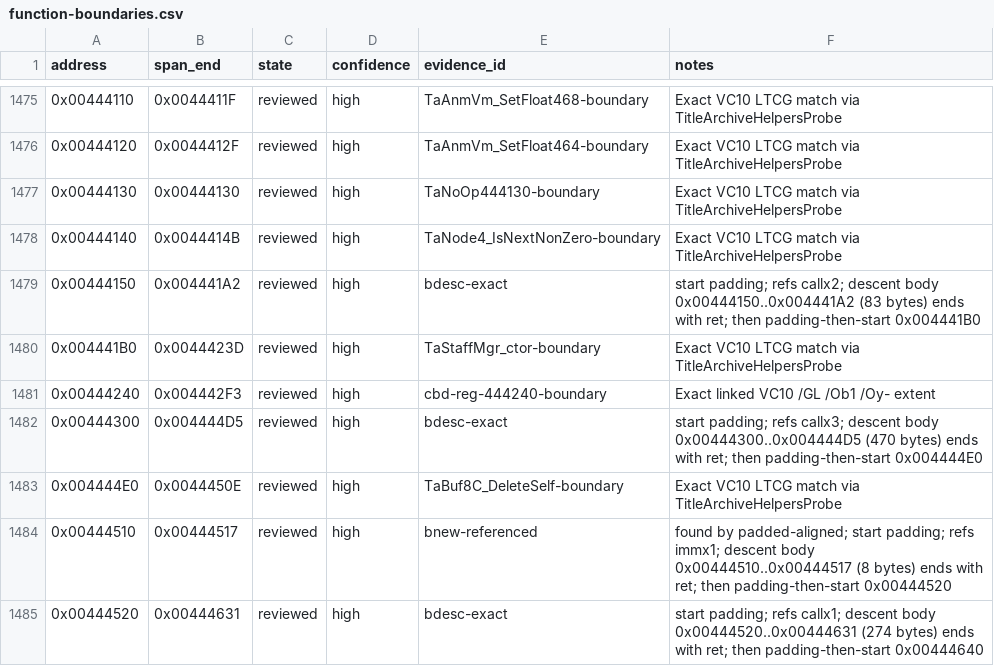
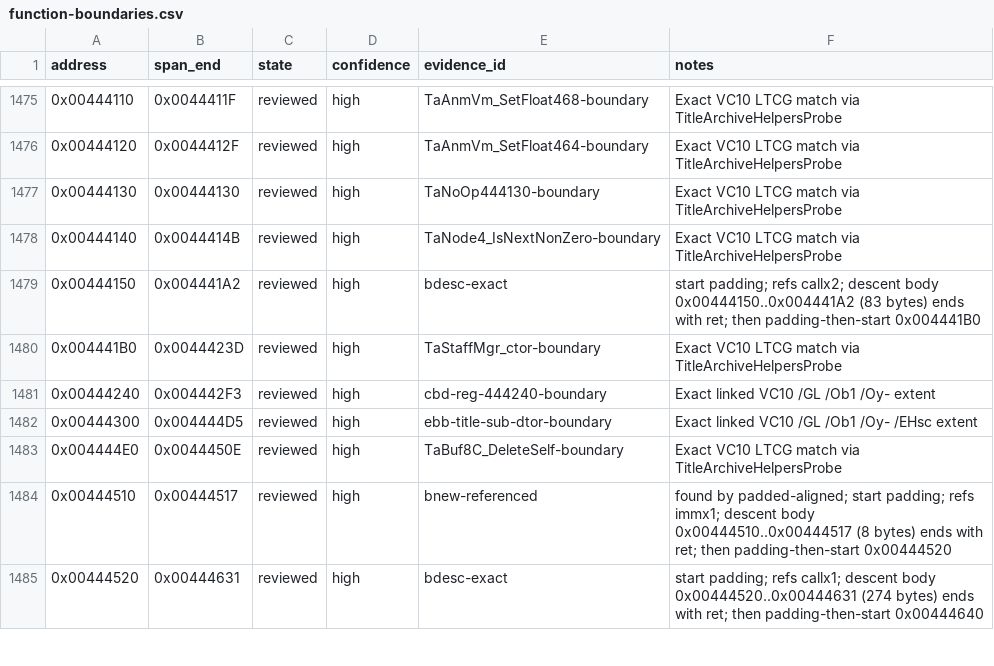
Before and after one commit to N0zoM1z0/th128, a CSV file: config/function-boundaries.csv, drawn as a sheet; only a part is shown, gaps mark what is left out.

```diff
--- a/config/function-boundaries.csv
+++ b/config/function-boundaries.csv
@@ -1481,3 +1481,3 @@ address,span_end,state,confidence,evidence_id,notes
 0x00444240,0x004442F3,reviewed,high,cbd-reg-444240-boundary,Exact linked VC10 /GL /Ob1 /Oy- extent
-0x00444300,0x004444D5,reviewed,high,bdesc-exact,start padding; refs callx3; descent body 0x00444300..0x004444D5 (470 bytes) ends with ret; then padding-then-start 0x004444E0
+0x00444300,0x004444D5,reviewed,high,ebb-title-sub-dtor-boundary,Exact linked VC10 /GL /Ob1 /Oy- /EHsc extent
 0x004444E0,0x0044450E,reviewed,high,TaBuf8C_DeleteSelf-boundary,Exact VC10 LTCG match via TitleArchiveHelpersProbe
```
Also changed, not shown: config/implemented.csv, config/matches.csv, 8 other files.
